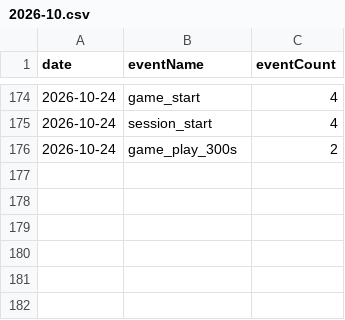
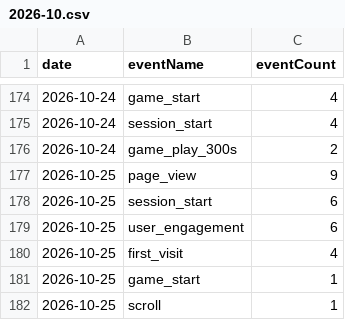
Before and after one commit to thanhnt1910/gsc-data, a CSV file: data/ga4/events/2026-10.csv, drawn as a sheet; only a part is shown, gaps mark what is left out; the diff names each change by its address in the sheet, - before the commit and + after, or states it on an @@ line.

```diff
--- a/data/ga4/events/2026-10.csv
+++ b/data/ga4/events/2026-10.csv
+row 177: 2026-10-25 | page_view | 9
+row 178: 2026-10-25 | session_start | 6
+row 179: 2026-10-25 | user_engagement | 6
+row 180: 2026-10-25 | first_visit | 4
+row 181: 2026-10-25 | game_start | 1
+row 182: 2026-10-25 | scroll | 1
```
Also changed, not shown: data/bing/pages.csv, data/ga4/landing/2026-10.csv, 8 other files.
